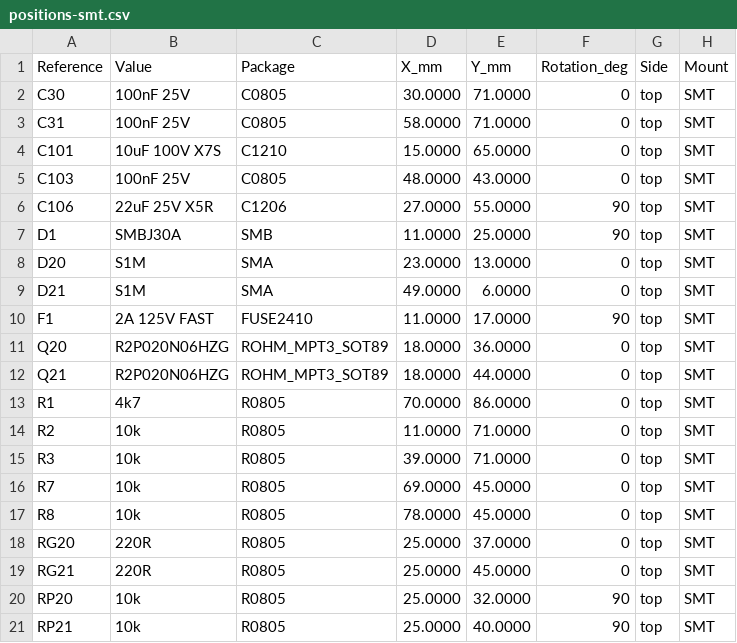
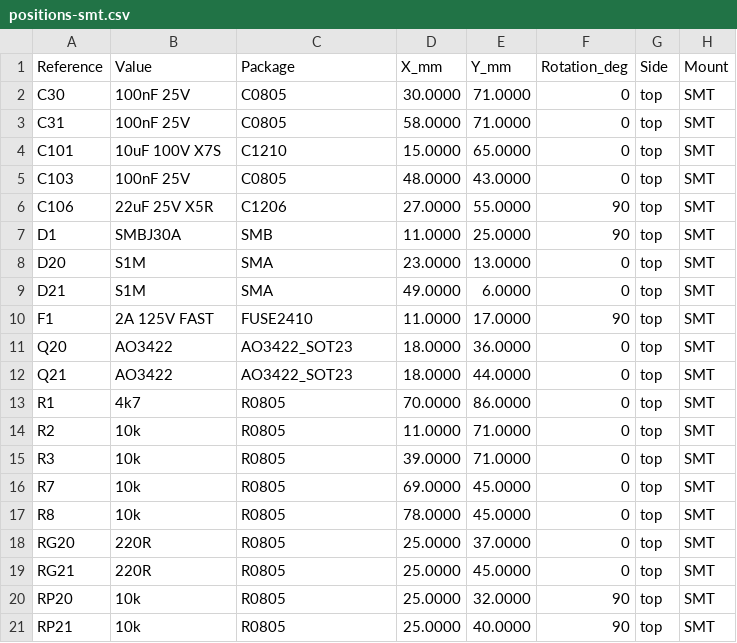
Before and after one commit to krolbot/sirokko-26201-controller, a CSV file: manufacturing/assembly/positions-smt.csv, drawn as a sheet.

```diff
--- a/manufacturing/assembly/positions-smt.csv
+++ b/manufacturing/assembly/positions-smt.csv
@@ -10,4 +10,4 @@ D21,S1M,SMA,49.0000,6.0000,0,top,SMT
 F1,2A 125V FAST,FUSE2410,11.0000,17.0000,90,top,SMT
-Q20,R2P020N06HZG,ROHM_MPT3_SOT89,18.0000,36.0000,0,top,SMT
-Q21,R2P020N06HZG,ROHM_MPT3_SOT89,18.0000,44.0000,0,top,SMT
+Q20,AO3422,AO3422_SOT23,18.0000,36.0000,0,top,SMT
+Q21,AO3422,AO3422_SOT23,18.0000,44.0000,0,top,SMT
 R1,4k7,R0805,70.0000,86.0000,0,top,SMT
```
Also changed, not shown: hardware/bom.csv, manufacturing/assembly/bom-smt.csv, 18 other files.
